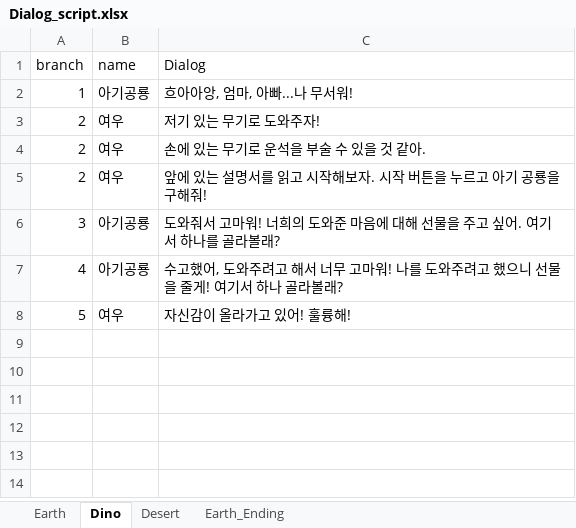
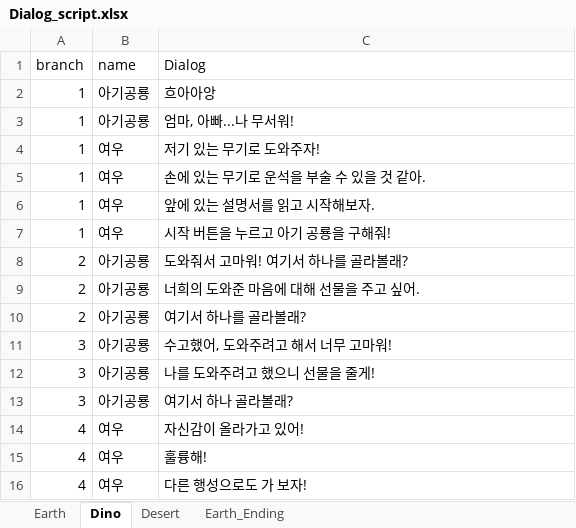
Before and after one commit to hil679/UnityProject-LittlePrince, an Excel workbook: Assets/UI/Dialog/Dialog_script.xlsx, sheet Dino, drawn as a sheet; values as stored, in another font and other column widths than the file's, no borders; removed rows and columns are numbered as before the commit, all else as after; the diff names each change by its address in the sheet, - before the commit and + after, or states it on an @@ line.

```diff
--- a/Assets/UI/Dialog/Dialog_script.xlsx (sheet Dino)
+++ b/Assets/UI/Dialog/Dialog_script.xlsx (sheet Dino)
+row 2: 1 | 아기공룡 | 흐아아앙
-C3 (Dialog): 흐아아앙, 엄마, 아빠...나 무서워!
+C3 (Dialog): 엄마, 아빠...나 무서워!
-A4:A5 (branch): 2
+A4:A5 (branch): 1
-row 5: 2 | 여우 | 앞에 있는 설명서를 읽고 시작해보자. 시작 버튼을 누르고 아기 공룡을 구해줘!
+row 6: 1 | 여우 | 앞에 있는 설명서를 읽고 시작해보자.
+row 7: 1 | 여우 | 시작 버튼을 누르고 아기 공룡을 구해줘!
+row 8: 2 | 아기공룡 | 도와줘서 고마워! 여기서 하나를 골라볼래?
+row 9: 2 | 아기공룡 | 너희의 도와준 마음에 대해 선물을 주고 싶어.
+row 10: 2 | 아기공룡 | 여기서 하나를 골라볼래?
-C11 (Dialog): 도와줘서 고마워! 너희의 도와준 마음에 대해 선물을 주고 싶어. 여기서 하나를 골라볼래?
+C11 (Dialog): 수고했어, 도와주려고 해서 너무 고마워!
-row 7: 4 | 아기공룡 | 수고했어, 도와주려고 해서 너무 고마워! 나를 도와주려고 했으니 선물을 줄게! 여기서 하나 골라볼래?
-row 8: 5 | 여우 | 자신감이 올라가고 있어! 훌륭해!
+row 12: 3 | 아기공룡 | 나를 도와주려고 했으니 선물을 줄게!
+row 13: 3 | 아기공룡 | 여기서 하나 골라볼래?
+row 14: 4 | 여우 | 자신감이 올라가고 있어!
+row 15: 4 | 여우 | 훌륭해!
+row 16: 4 | 여우 | 다른 행성으로도 가 보자!
```
Also changed, not shown: 17 other files.
